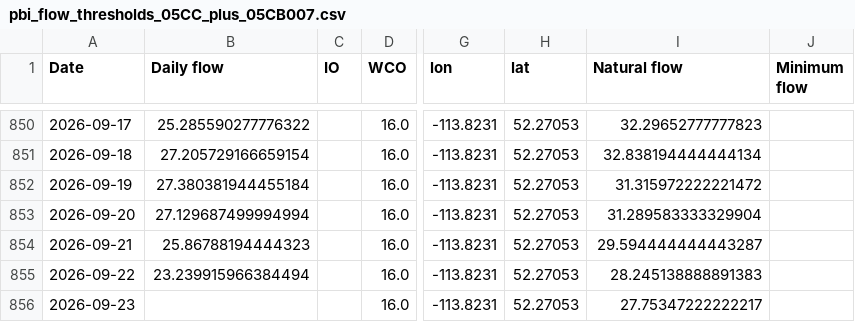
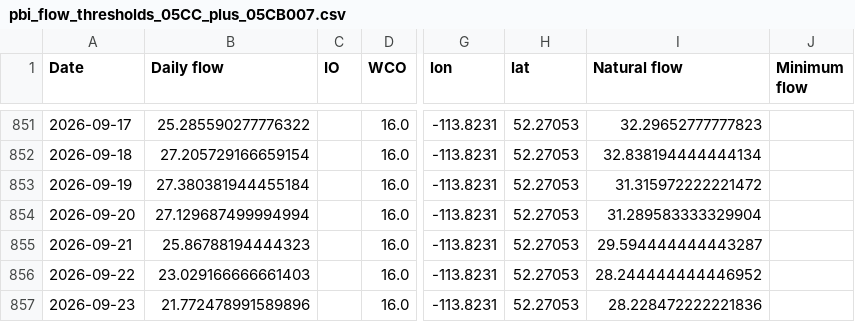
Before and after one commit to Lynzerne/flow-threshold-updater, a CSV file: data/pbi_flow_thresholds_05CC_plus_05CB007.csv, drawn as a sheet; only a part is shown, gaps mark what is left out; addresses are those after the commit; the diff covers the shown part only; the diff names each change by its address in the sheet, - before the commit and + after, or states it on an @@ line.

```diff
--- a/data/pbi_flow_thresholds_05CC_plus_05CB007.csv
+++ b/data/pbi_flow_thresholds_05CC_plus_05CB007.csv
-B856 (Daily flow): 23.239915966384494
+B856 (Daily flow): 23.029166666661403
-I856 (Natural flow): 28.245138888891383
+I856 (Natural flow): 28.244444444446952
-B857 (Daily flow): (empty)
+B857 (Daily flow): 21.772478991589896
-I857 (Natural flow): 27.75347222222217
+I857 (Natural flow): 28.228472222221836
```
Also changed, not shown: 6 added rows and 5 edited cells elsewhere in this file, 2 other files.
